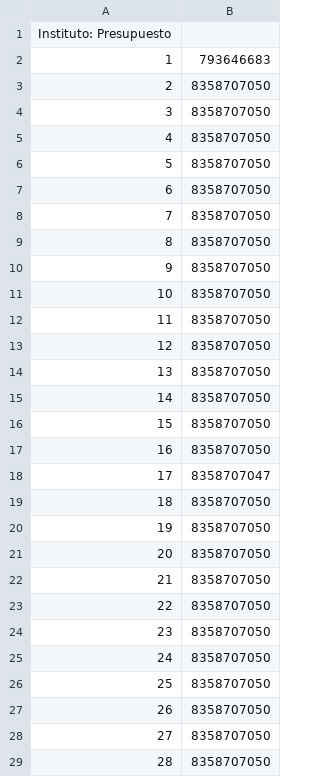
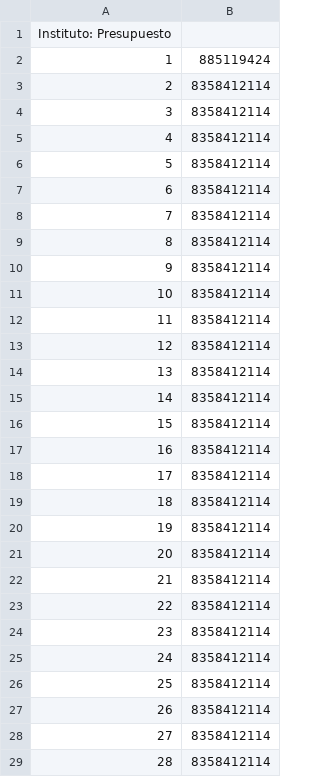
Before and after one commit to Jlpezuc/proyecto-opti, a CSV file: resultados/presupuesto_semestral.csv, drawn as a sheet; only a part is shown; the diff covers the shown part only.

```diff
--- a/resultados/presupuesto_semestral.csv
+++ b/resultados/presupuesto_semestral.csv
@@ -1,29 +1,29 @@
 Instituto: Presupuesto
-1,793646683
-2,8358707050
-3,8358707050
-4,8358707050
-5,8358707050
-6,8358707050
-7,8358707050
-8,8358707050
-9,8358707050
-10,8358707050
-11,8358707050
-12,8358707050
-13,8358707050
-14,8358707050
-15,8358707050
-16,8358707050
-17,8358707047
-18,8358707050
-19,8358707050
-20,8358707050
-21,8358707050
-22,8358707050
-23,8358707050
-24,8358707050
-25,8358707050
-26,8358707050
-27,8358707050
-28,8358707050
+1,885119424
+2,8358412114
+3,8358412114
+4,8358412114
+5,8358412114
+6,8358412114
+7,8358412114
+8,8358412114
+9,8358412114
+10,8358412114
+11,8358412114
+12,8358412114
+13,8358412114
+14,8358412114
+15,8358412114
+16,8358412114
+17,8358412114
+18,8358412114
+19,8358412114
+20,8358412114
+21,8358412114
+22,8358412114
+23,8358412114
+24,8358412114
+25,8358412114
+26,8358412114
+27,8358412114
+28,8358412114
```
Also changed, not shown: 42 edited cells elsewhere in this file, resultados/resultados_L.csv, resultados/resultados_QN.csv, 3 other files.
